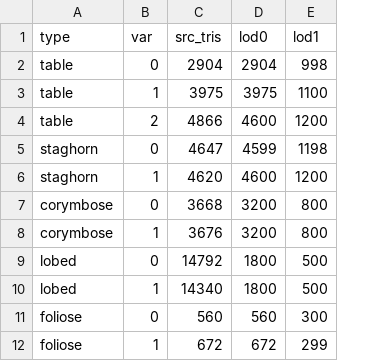
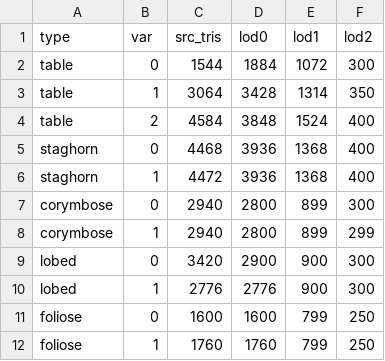
Before and after one commit to ArtemHashchak/ostrov, a TSV file: assets/corals/report.tsv, drawn as a sheet; only a part is shown; the diff covers the shown part only; the diff names each change by its address in the sheet, - before the commit and + after, or states it on an @@ line.

```diff
--- a/assets/corals/report.tsv
+++ b/assets/corals/report.tsv
+column F (lod2), rows 2-12: 300 | 350 | 400 | 400 | 400 | 300 | 299 | 300 | 300 | 250 | 250
-C2 (src_tris): 2904
+C2 (src_tris): 1544
-D2 (lod0): 2904
+D2 (lod0): 1884
-E2 (lod1): 998
+E2 (lod1): 1072
-C3 (src_tris): 3975
+C3 (src_tris): 3064
-D3 (lod0): 3975
+D3 (lod0): 3428
-E3 (lod1): 1100
+E3 (lod1): 1314
-C4 (src_tris): 4866
+C4 (src_tris): 4584
-D4 (lod0): 4600
+D4 (lod0): 3848
-E4 (lod1): 1200
+E4 (lod1): 1524
-C5 (src_tris): 4647
+C5 (src_tris): 4468
-D5 (lod0): 4599
+D5 (lod0): 3936
-E5 (lod1): 1198
+E5 (lod1): 1368
-C6 (src_tris): 4620
+C6 (src_tris): 4472
-D6 (lod0): 4600
+D6 (lod0): 3936
-E6 (lod1): 1200
+E6 (lod1): 1368
-C7 (src_tris): 3668
+C7 (src_tris): 2940
-D7:D8 (lod0): 3200
+D7:D8 (lod0): 2800
-E7:E8 (lod1): 800
+E7:E8 (lod1): 899
-C8 (src_tris): 3676
+C8 (src_tris): 2940
-C9 (src_tris): 14792
+C9 (src_tris): 3420
-D9 (lod0): 1800
+D9 (lod0): 2900
-E9:E10 (lod1): 500
+E9:E10 (lod1): 900
-C10 (src_tris): 14340
+C10 (src_tris): 2776
-D10 (lod0): 1800
+D10 (lod0): 2776
-C11 (src_tris): 560
+C11 (src_tris): 1600
-D11 (lod0): 560
+D11 (lod0): 1600
-E11 (lod1): 300
+E11 (lod1): 799
-C12 (src_tris): 672
+C12 (src_tris): 1760
-D12 (lod0): 672
+D12 (lod0): 1760
-E12 (lod1): 299
+E12 (lod1): 799
```
Also changed, not shown: 2 added rows and 27 edited cells elsewhere in this file, 9 other files.
